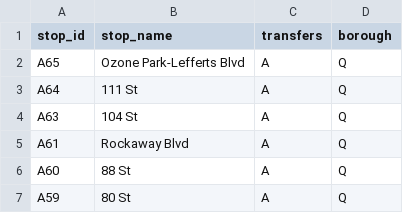
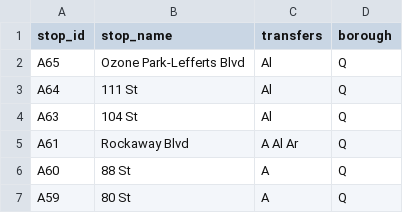
Before and after one commit to NolanSmug/nolansmug.github.io, a CSV file: csv/a_train_lefferts_stations.csv, drawn as a sheet; only a part is shown.

```diff
--- a/csv/a_train_lefferts_stations.csv
+++ b/csv/a_train_lefferts_stations.csv
@@ -1,6 +1,6 @@
 stop_id,stop_name,transfers,borough
-A65,Ozone Park-Lefferts Blvd,A,Q
-A64,111 St,A,Q
-A63,104 St,A,Q
-A61,Rockaway Blvd,A,Q
+A65,Ozone Park-Lefferts Blvd,Al,Q
+A64,111 St,Al,Q
+A63,104 St,Al,Q
+A61,Rockaway Blvd,A Al Ar,Q
 A60,88 St,A,Q
```
Also changed, not shown: csv/a_train_rockaway-mott_stations.csv, csv/a_train_stations.csv, 15 other files.
